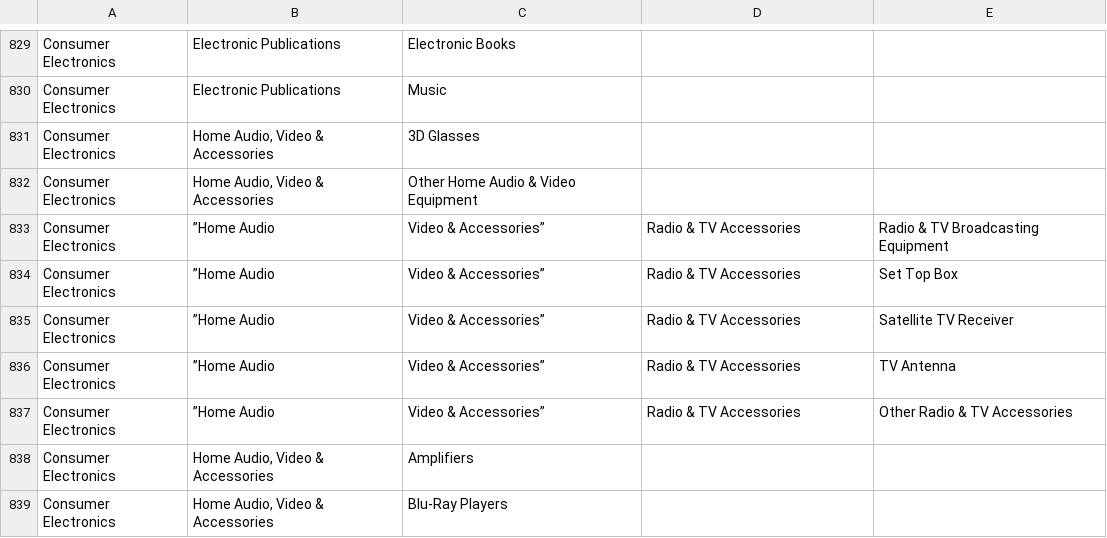
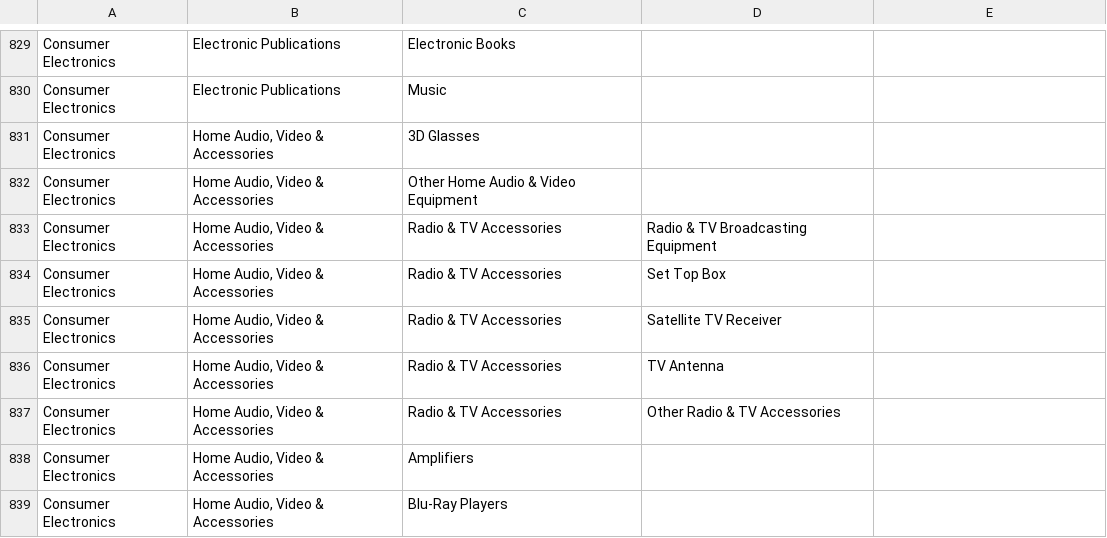
Before and after one commit to Searchinmena/searchinmena, a CSV file: db/seeds/product_categories.en.csv, drawn as a sheet; only a part is shown, gaps mark what is left out; removed rows and columns are numbered as before the commit, all else as after; the diff names each change by its address in the sheet, - before the commit and + after, or states it on an @@ line.

Commit message:
Update product_categories.en.csv

```diff
--- a/db/seeds/product_categories.en.csv
+++ b/db/seeds/product_categories.en.csv
-row 833: Consumer Electronics | ”Home Audio | Video & Accessories” | Radio & TV Accessories | Radio & TV Broadcasting Equipment
-row 834: Consumer Electronics | ”Home Audio | Video & Accessories” | Radio & TV Accessories | Set Top Box
-row 835: Consumer Electronics | ”Home Audio | Video & Accessories” | Radio & TV Accessories | Satellite TV Receiver
-row 836: Consumer Electronics | ”Home Audio | Video & Accessories” | Radio & TV Accessories | TV Antenna
-row 837: Consumer Electronics | ”Home Audio | Video & Accessories” | Radio & TV Accessories | Other Radio & TV Accessories
+row 833: Consumer Electronics | Home Audio, Video & Accessories | Radio & TV Accessories | Radio & TV Broadcasting Equipment
+row 834: Consumer Electronics | Home Audio, Video & Accessories | Radio & TV Accessories | Set Top Box
+row 835: Consumer Electronics | Home Audio, Video & Accessories | Radio & TV Accessories | Satellite TV Receiver
+row 836: Consumer Electronics | Home Audio, Video & Accessories | Radio & TV Accessories | TV Antenna
+row 837: Consumer Electronics | Home Audio, Video & Accessories | Radio & TV Accessories | Other Radio & TV Accessories
```
